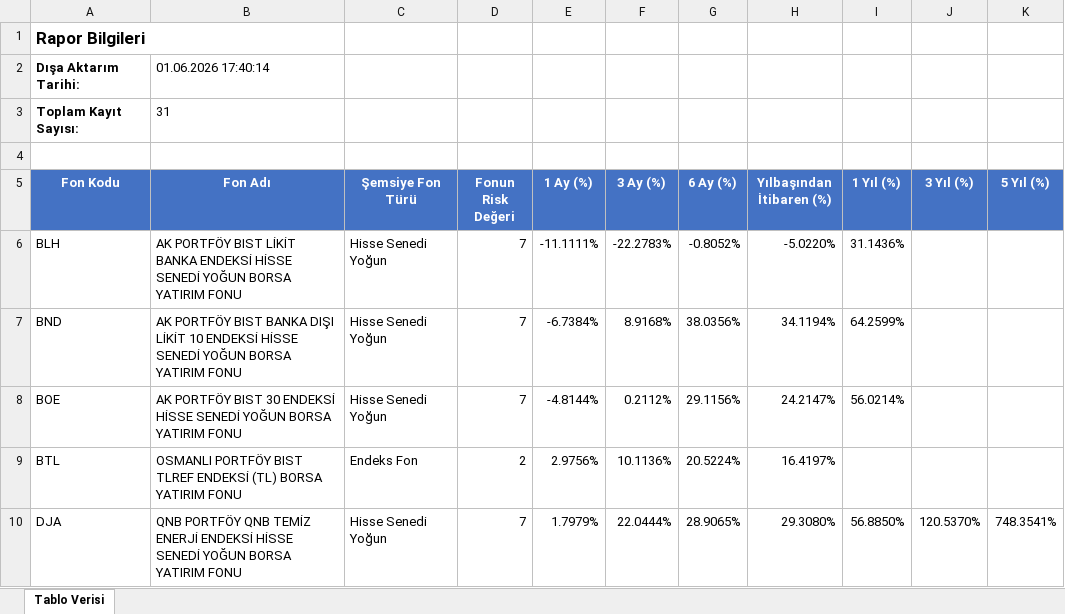
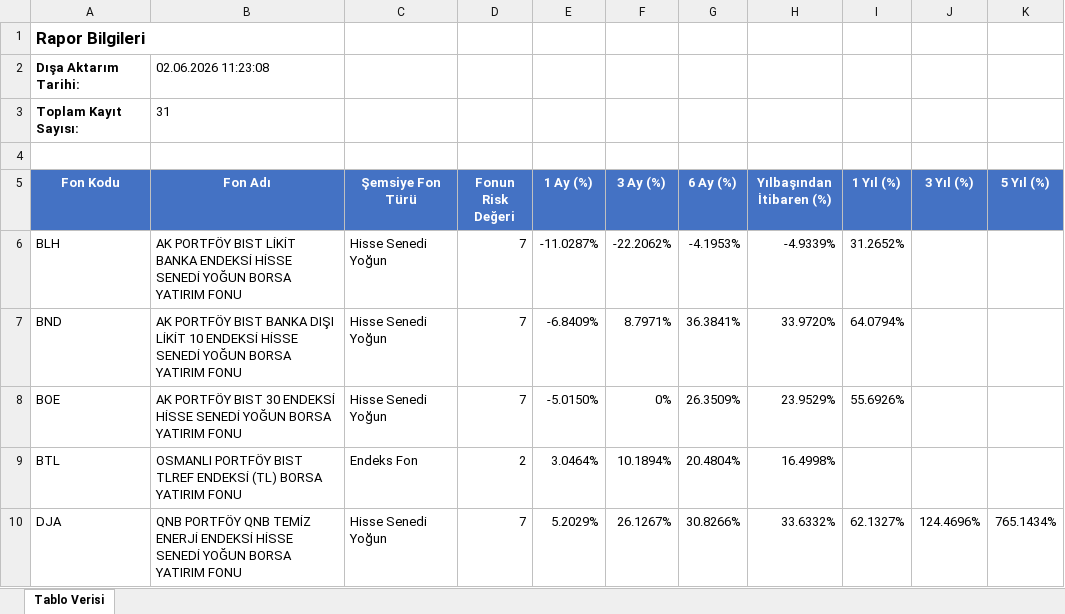
Before and after one commit to Ermana39/hoca-ile-borsa, an Excel workbook: app/fonlar/getiri/borsa-yatirim-fonlari-getiri/data/borsa-yatirim-fonlari-getiri.xlsx, sheet Tablo Verisi, drawn as a sheet; only a part is shown; values as stored, in another font and other column widths than the file's, no borders; the diff covers the shown part only; the diff names each change by its address in the sheet, - before the commit and + after, or states it on an @@ line.

```diff
--- a/app/fonlar/getiri/borsa-yatirim-fonlari-getiri/data/borsa-yatirim-fonlari-getiri.xlsx (sheet Tablo Verisi)
+++ b/app/fonlar/getiri/borsa-yatirim-fonlari-getiri/data/borsa-yatirim-fonlari-getiri.xlsx (sheet Tablo Verisi)
-B2 (Fon Adı): 01.06.2026 17:40:14
+B2 (Fon Adı): 02.06.2026 11:23:08
-E6 (1 Ay (%)): -11.1111%
+E6 (1 Ay (%)): -11.0287%
-F6 (3 Ay (%)): -22.2783%
+F6 (3 Ay (%)): -22.2062%
-G6 (6 Ay (%)): -0.8052%
+G6 (6 Ay (%)): -4.1953%
-H6 (Yılbaşından İtibaren (%)): -5.0220%
+H6 (Yılbaşından İtibaren (%)): -4.9339%
-I6 (1 Yıl (%)): 31.1436%
+I6 (1 Yıl (%)): 31.2652%
-E7 (1 Ay (%)): -6.7384%
+E7 (1 Ay (%)): -6.8409%
-F7 (3 Ay (%)): 8.9168%
+F7 (3 Ay (%)): 8.7971%
-G7 (6 Ay (%)): 38.0356%
+G7 (6 Ay (%)): 36.3841%
-H7 (Yılbaşından İtibaren (%)): 34.1194%
+H7 (Yılbaşından İtibaren (%)): 33.9720%
-I7 (1 Yıl (%)): 64.2599%
+I7 (1 Yıl (%)): 64.0794%
-E8 (1 Ay (%)): -4.8144%
+E8 (1 Ay (%)): -5.0150%
-F8 (3 Ay (%)): 0.2112%
+F8 (3 Ay (%)): 0%
-G8 (6 Ay (%)): 29.1156%
+G8 (6 Ay (%)): 26.3509%
-H8 (Yılbaşından İtibaren (%)): 24.2147%
+H8 (Yılbaşından İtibaren (%)): 23.9529%
-I8 (1 Yıl (%)): 56.0214%
+I8 (1 Yıl (%)): 55.6926%
-E9 (1 Ay (%)): 2.9756%
+E9 (1 Ay (%)): 3.0464%
-F9 (3 Ay (%)): 10.1136%
+F9 (3 Ay (%)): 10.1894%
-G9 (6 Ay (%)): 20.5224%
+G9 (6 Ay (%)): 20.4804%
-H9 (Yılbaşından İtibaren (%)): 16.4197%
+H9 (Yılbaşından İtibaren (%)): 16.4998%
-E10 (1 Ay (%)): 1.7979%
+E10 (1 Ay (%)): 5.2029%
-F10 (3 Ay (%)): 22.0444%
+F10 (3 Ay (%)): 26.1267%
-G10 (6 Ay (%)): 28.9065%
+G10 (6 Ay (%)): 30.8266%
-H10 (Yılbaşından İtibaren (%)): 29.3080%
+H10 (Yılbaşından İtibaren (%)): 33.6332%
-I10 (1 Yıl (%)): 56.8850%
+I10 (1 Yıl (%)): 62.1327%
-J10 (3 Yıl (%)): 120.5370%
+J10 (3 Yıl (%)): 124.4696%
-K10 (5 Yıl (%)): 748.3541%
+K10 (5 Yıl (%)): 765.1434%
```
Also changed, not shown: 143 edited cells elsewhere in this sheet, app/fonlar/getiri/emeklilik-fonlari-getiri/data/emeklilik-fonlari-getiri.xlsx, app/fonlar/getiri/menkul-kiymet-yatirim-fonlari/data/menkul-kiymet-yatirim-fonlari-getiri.xlsx, 6 other files.
